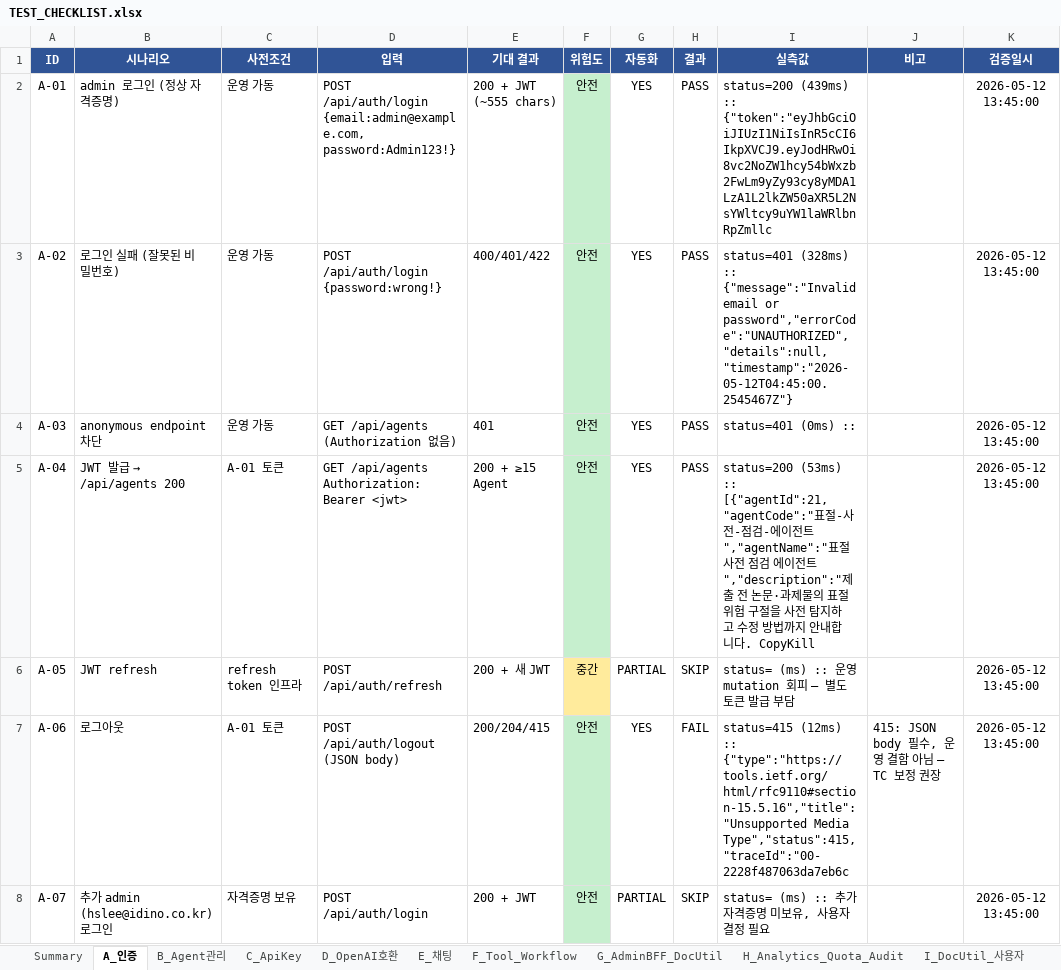
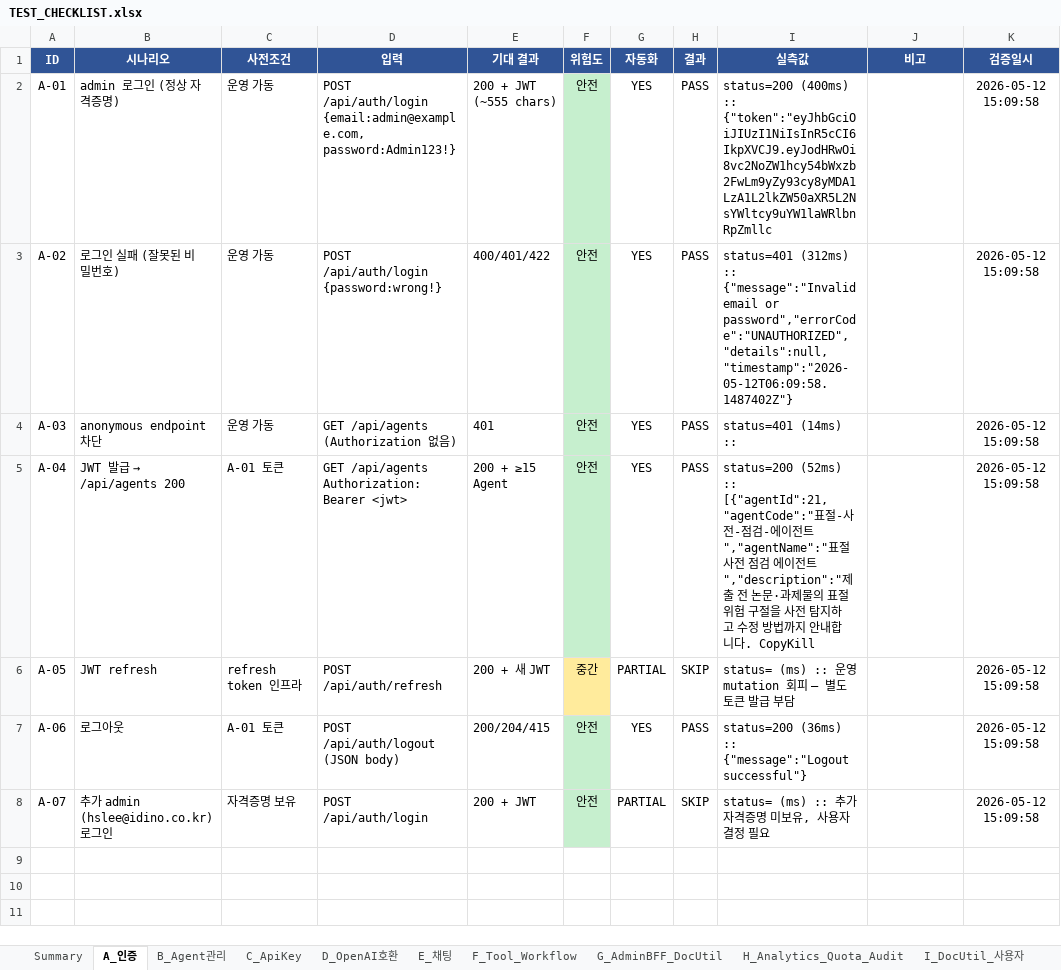
Before and after one commit to CherryCocacola/IDINO_Agent_Hub, an Excel workbook: docs/TEST_CHECKLIST.xlsx, sheet A_인증, drawn as a sheet; values as stored, in another font and other column widths than the file's, no borders; conditional formats not drawn; the diff names each change by its address in the sheet, - before the commit and + after, or states it on an @@ line.

```diff
--- a/docs/TEST_CHECKLIST.xlsx (sheet A_인증)
+++ b/docs/TEST_CHECKLIST.xlsx (sheet A_인증)
-I2 (실측값): status=200 (439ms) :: {"token":"eyJhbGciOiJIUzI1NiIsInR5cCI6IkpXVCJ9.eyJodHRwOi8vc2NoZW1hcy54bWxzb2FwLm9yZy93cy8yMDA1LzA1L2lkZW50aXR5L2NsYWltcy9uYW1laWRlbnRpZmllc
+I2 (실측값): status=200 (400ms) :: {"token":"eyJhbGciOiJIUzI1NiIsInR5cCI6IkpXVCJ9.eyJodHRwOi8vc2NoZW1hcy54bWxzb2FwLm9yZy93cy8yMDA1LzA1L2lkZW50aXR5L2NsYWltcy9uYW1laWRlbnRpZmllc
-K2:K8 (검증일시): 2026-05-12 13:45:00
+K2:K8 (검증일시): 2026-05-12 15:09:58
-I3 (실측값): status=401 (328ms) :: {"message":"Invalid email or password","errorCode":"UNAUTHORIZED","details":null,"timestamp":"2026-05-12T04:45:00.2545467Z"}
+I3 (실측값): status=401 (312ms) :: {"message":"Invalid email or password","errorCode":"UNAUTHORIZED","details":null,"timestamp":"2026-05-12T06:09:58.1487402Z"}
-I4 (실측값): status=401 (0ms) ::
+I4 (실측값): status=401 (14ms) ::
-I5 (실측값): status=200 (53ms) :: [{"agentId":21,"agentCode":"표절…
+I5 (실측값): status=200 (52ms) :: [{"agentId":21,"agentCode":"표절…
-H7 (결과): FAIL
+H7 (결과): PASS
-I7 (실측값): status=415 (12ms) :: {"type":"https://tools.ietf.org/html/rfc9110#section-15.5.16","title":"Unsupported Media Type","status":415,"traceId":"00-2228f487063da7eb6c
+I7 (실측값): status=200 (36ms) :: {"message":"Logout successful"}
-J7 (비고): 415: JSON body 필수, 운영 결함 아님 — TC 보정 권장
+J7 (비고): (empty)
```
Also changed, not shown: sheet G_AdminBFF_DocUtil, sheet J_보안_RateLimit, sheet Summary, sheet B_Agent관리, sheet D_OpenAI호환, sheet E_채팅, 5 more sheets, 50 other files.
